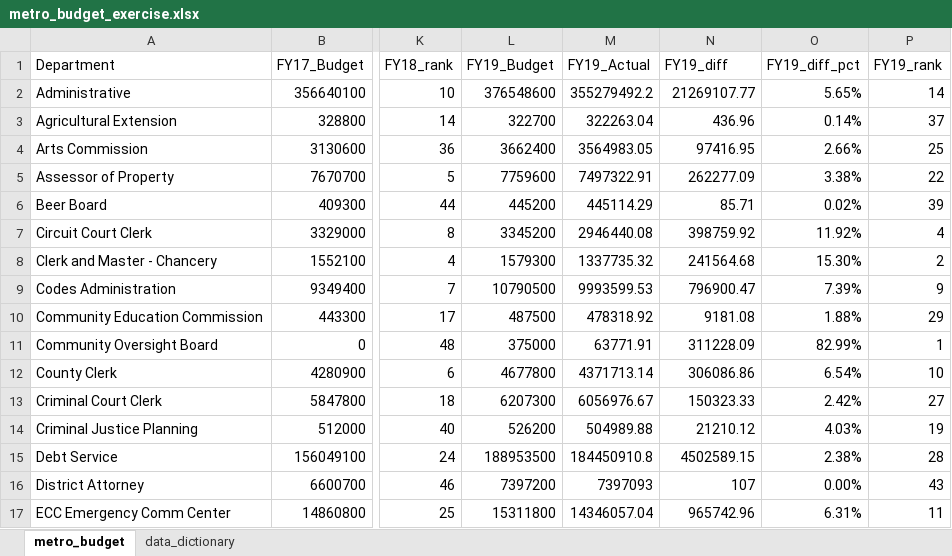
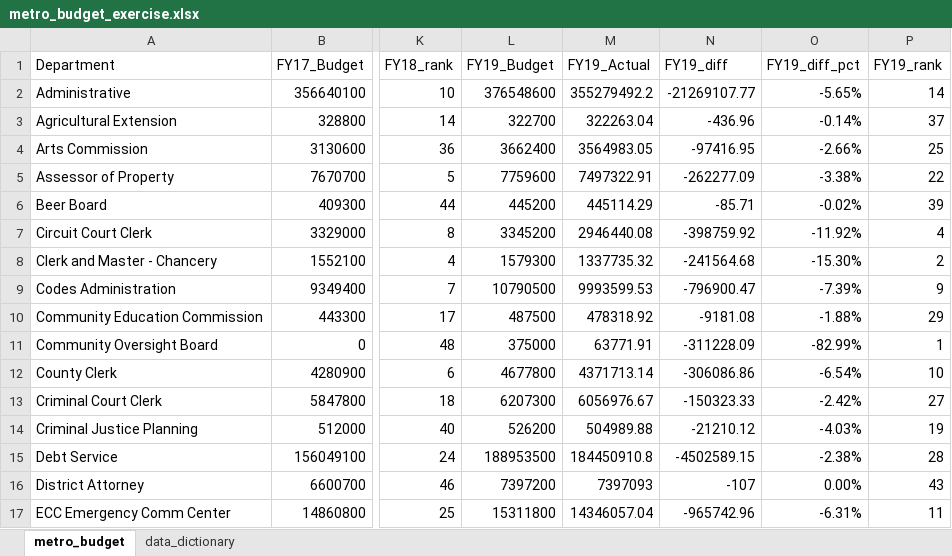
Before and after one commit to NSS-Data-Analytics-Cohort-11/lookups-exercise-McNuttJ, an Excel workbook: metro_budget_exercise.xlsx, sheet metro_budget, drawn as a sheet; only a part is shown, gaps mark what is left out; values as stored, in another font and other column widths than the file's, no borders; charts and pictures not drawn; the diff covers the shown part only; the diff names each change by its address in the sheet, - before the commit and + after, or states it on an @@ line.

Commit message:
review version with class

```diff
--- a/metro_budget_exercise.xlsx (sheet metro_budget)
+++ b/metro_budget_exercise.xlsx (sheet metro_budget)
-N2 (FY19_diff): 21269107.77
+N2 (FY19_diff): -21269107.77
-O2 (FY19_diff_pct): 5.65%
+O2 (FY19_diff_pct): -5.65%
-N3 (FY19_diff): 436.96
+N3 (FY19_diff): -436.96
-O3 (FY19_diff_pct): 0.14%
+O3 (FY19_diff_pct): -0.14%
-N4 (FY19_diff): 97416.95
+N4 (FY19_diff): -97416.95
-O4 (FY19_diff_pct): 2.66%
+O4 (FY19_diff_pct): -2.66%
-N5 (FY19_diff): 262277.09
+N5 (FY19_diff): -262277.09
-O5 (FY19_diff_pct): 3.38%
+O5 (FY19_diff_pct): -3.38%
-N6 (FY19_diff): 85.71
+N6 (FY19_diff): -85.71
-O6 (FY19_diff_pct): 0.02%
+O6 (FY19_diff_pct): -0.02%
-N7 (FY19_diff): 398759.92
+N7 (FY19_diff): -398759.92
-O7 (FY19_diff_pct): 11.92%
+O7 (FY19_diff_pct): -11.92%
-N8 (FY19_diff): 241564.68
+N8 (FY19_diff): -241564.68
-O8 (FY19_diff_pct): 15.30%
+O8 (FY19_diff_pct): -15.30%
-N9 (FY19_diff): 796900.47
+N9 (FY19_diff): -796900.47
-O9 (FY19_diff_pct): 7.39%
+O9 (FY19_diff_pct): -7.39%
-N10 (FY19_diff): 9181.08
+N10 (FY19_diff): -9181.08
-O10 (FY19_diff_pct): 1.88%
+O10 (FY19_diff_pct): -1.88%
-N11 (FY19_diff): 311228.09
+N11 (FY19_diff): -311228.09
-O11 (FY19_diff_pct): 82.99%
+O11 (FY19_diff_pct): -82.99%
-N12 (FY19_diff): 306086.86
+N12 (FY19_diff): -306086.86
-O12 (FY19_diff_pct): 6.54%
+O12 (FY19_diff_pct): -6.54%
-N13 (FY19_diff): 150323.33
+N13 (FY19_diff): -150323.33
-O13 (FY19_diff_pct): 2.42%
+O13 (FY19_diff_pct): -2.42%
-N14 (FY19_diff): 21210.12
+N14 (FY19_diff): -21210.12
-O14 (FY19_diff_pct): 4.03%
+O14 (FY19_diff_pct): -4.03%
-N15 (FY19_diff): 4502589.15
+N15 (FY19_diff): -4502589.15
-O15 (FY19_diff_pct): 2.38%
+O15 (FY19_diff_pct): -2.38%
-N16 (FY19_diff): 107
+N16 (FY19_diff): -107
-N17 (FY19_diff): 965742.96
+N17 (FY19_diff): -965742.96
-O17 (FY19_diff_pct): 6.31%
+O17 (FY19_diff_pct): -6.31%
```
Also changed, not shown: 163 edited cells and cell formats elsewhere in this sheet, formulas that keep their value, charts or pictures.
